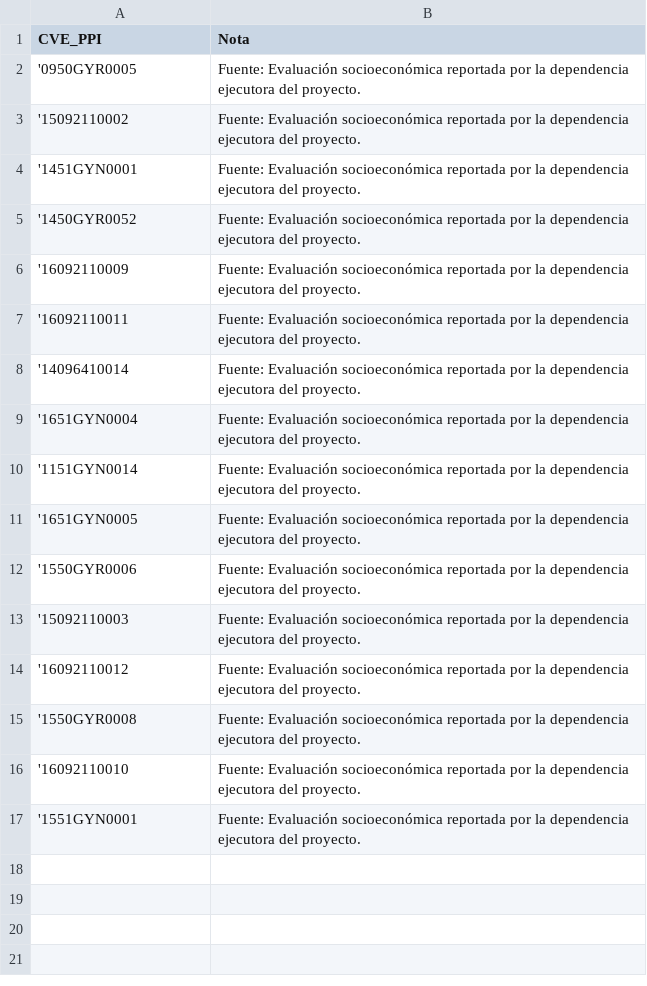
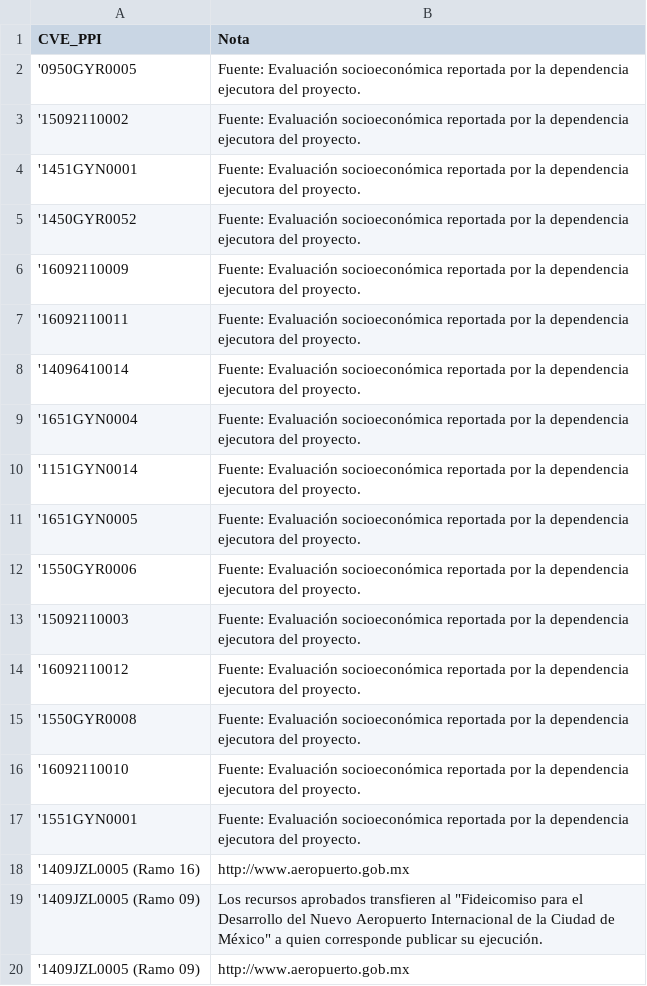
Before and after one commit to transpresupuestaria/map-server-shcp, a CSV file: public/csv/notas.csv, drawn as a sheet; the diff names each change by its address in the sheet, - before the commit and + after, or states it on an @@ line.

Commit message:
Update notas.csv
Se agregan dos notas para el aeropuerto.

```diff
--- a/public/csv/notas.csv
+++ b/public/csv/notas.csv
+row 18: '1409JZL0005 (Ramo 16) | http://www.aeropuerto.gob.mx
+row 19: '1409JZL0005 (Ramo 09) | Los recursos aprobados transfieren al "Fideicomiso para el Desarrollo del Nuevo Aeropuerto Internacional de la Ciudad de México" a quien corresponde publicar su ejecución.
+row 20: '1409JZL0005 (Ramo 09) | http://www.aeropuerto.gob.mx
```
